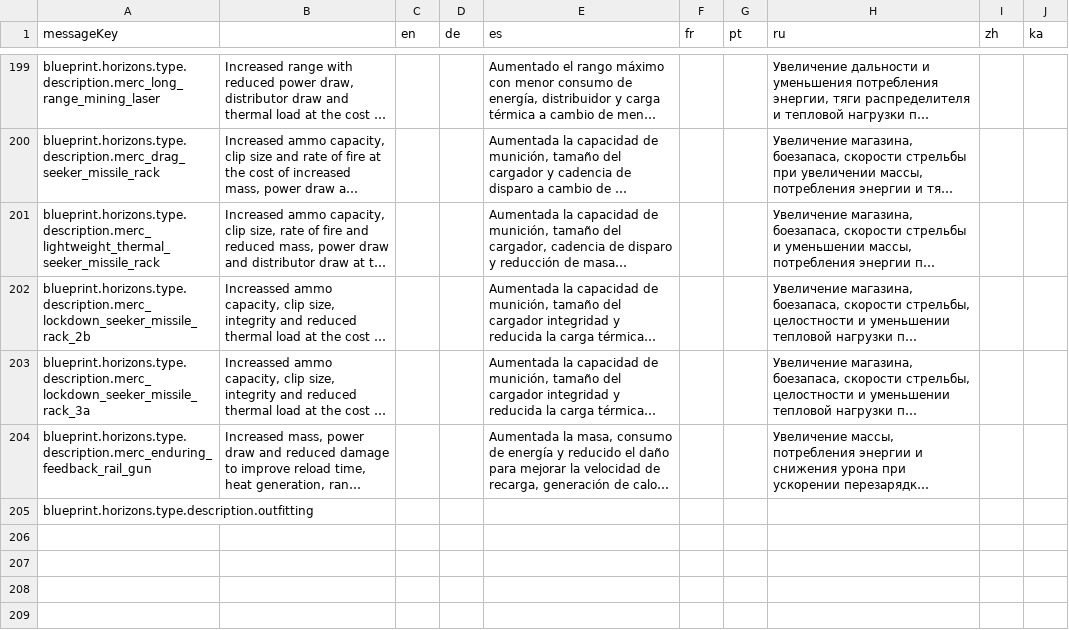
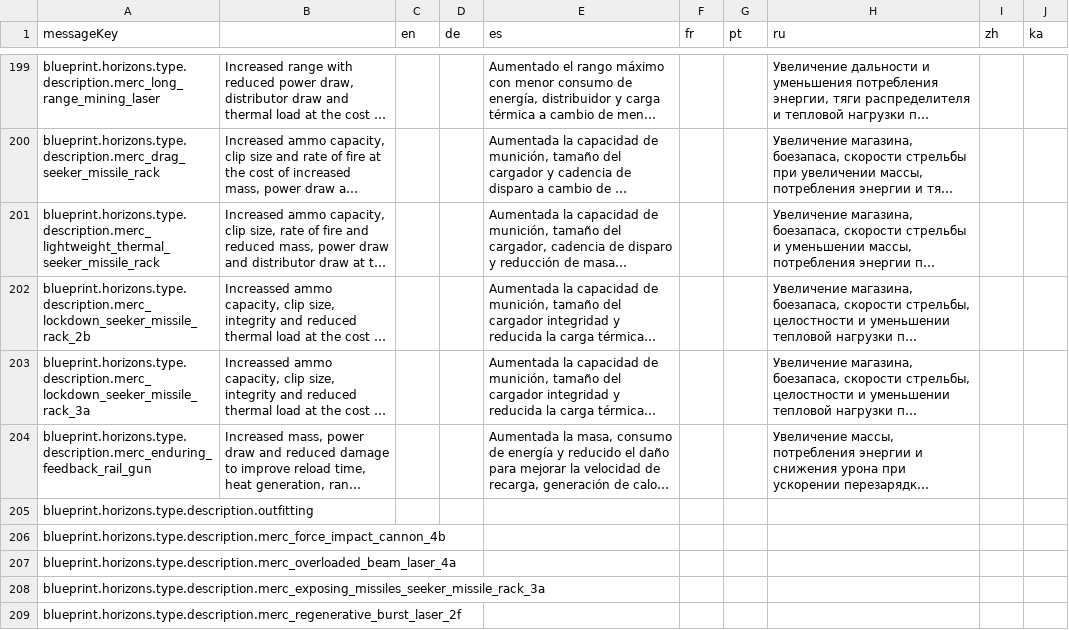
Before and after one commit to jixxed/ed-odyssey-materials-helper, a CSV file: application/src/main/resources/locale/blueprint/horizons/type.description.csv, drawn as a sheet; only a part is shown, gaps mark what is left out; long unchanged cells end in ….

```diff
--- a/application/src/main/resources/locale/blueprint/horizons/type.description.csv
+++ b/application/src/main/resources/locale/blueprint/horizons/type.description.csv
@@ -205 +205,5 @@
 "blueprint.horizons.type.description.outfitting","","","","","","","","",""
+"blueprint.horizons.type.description.merc_force_impact_cannon_4b","","","","","","","","",""
+"blueprint.horizons.type.description.merc_overloaded_beam_laser_4a","","","","","","","","",""
+"blueprint.horizons.type.description.merc_exposing_missiles_seeker_missile_rack_3a","","","","","","","","",""
+"blueprint.horizons.type.description.merc_regenerative_burst_laser_2f","","","","","","","","",""
```
Also changed, not shown: application/src/main/resources/locale/blueprint/horizons/description.csv, application/src/main/resources/locale/blueprint/horizons/names.csv, 3 other files.
